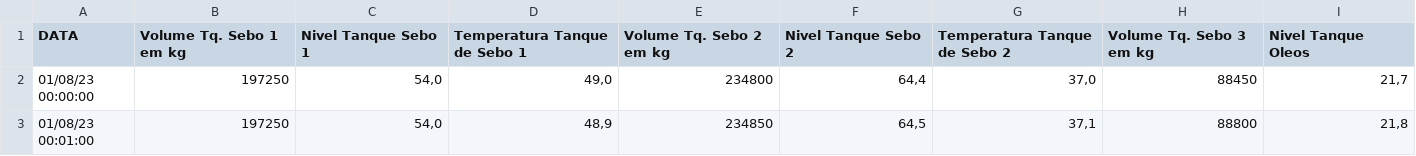
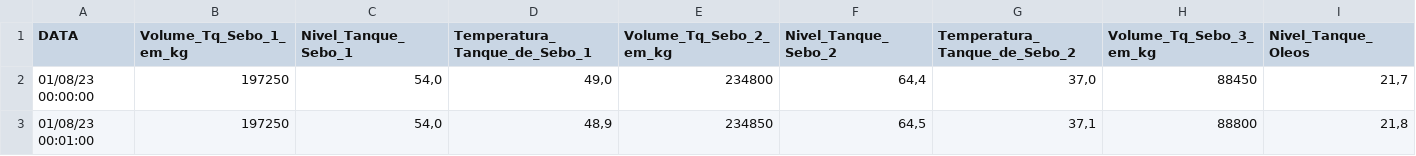
Before and after one commit to MatheusDiogo/Data_Query_Supervisorio, a CSV file: teste saida.csv, drawn as a sheet; only a part is shown; the diff covers the shown part only; the diff names each change by its address in the sheet, - before the commit and + after, or states it on an @@ line.

```diff
--- a/teste saida.csv
+++ b/teste saida.csv
-B1: Volume Tq. Sebo 1 em kg
+B1: Volume_Tq_Sebo_1_em_kg
-C1: Nivel Tanque Sebo 1
+C1: Nivel_Tanque_Sebo_1
-D1: Temperatura Tanque de Sebo 1
+D1: Temperatura_Tanque_de_Sebo_1
-E1: Volume Tq. Sebo 2 em kg
+E1: Volume_Tq_Sebo_2_em_kg
-F1: Nivel Tanque Sebo 2
+F1: Nivel_Tanque_Sebo_2
-G1: Temperatura Tanque de Sebo 2
+G1: Temperatura_Tanque_de_Sebo_2
-H1: Volume Tq. Sebo 3 em kg
+H1: Volume_Tq_Sebo_3_em_kg
-I1: Nivel Tanque Oleos
+I1: Nivel_Tanque_Oleos
```
Also changed, not shown: 32 edited cells elsewhere in this file, 3 other files.
